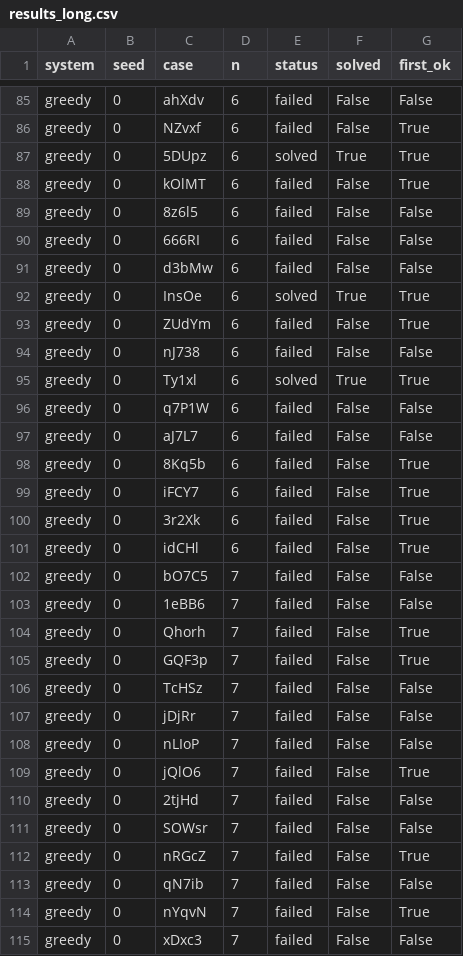
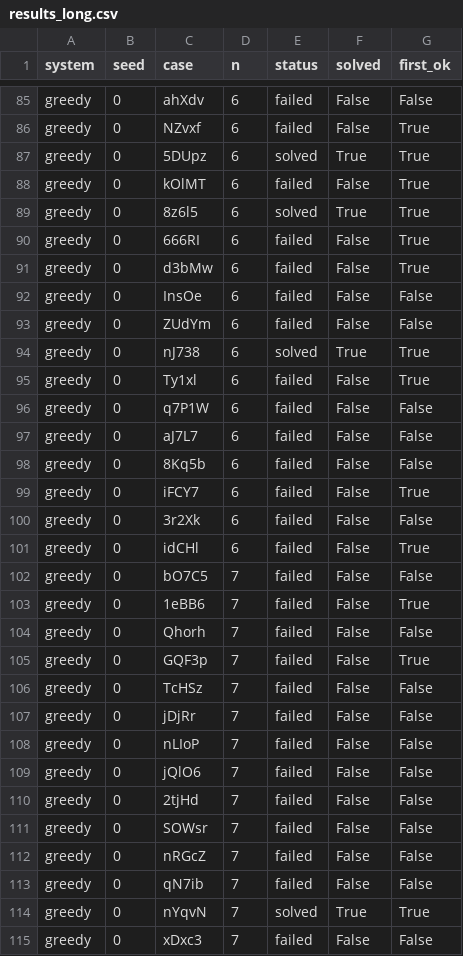
Before and after one commit to EddyDevProject/Progetto-Sicurezza-Damiani, a CSV file: runs/greedy/results_long.csv, drawn as a sheet; only a part is shown, gaps mark what is left out; the diff covers the shown part only.

Commit message:
Fix status and solved flags in results_long.csv for greedy and random runs

```diff
--- a/runs/greedy/results_long.csv
+++ b/runs/greedy/results_long.csv
@@ -88,18 +88,18 @@ greedy,0,5DUpz,6,solved,True,True
 greedy,0,kOlMT,6,failed,False,True
-greedy,0,8z6l5,6,failed,False,False
-greedy,0,666RI,6,failed,False,False
-greedy,0,d3bMw,6,failed,False,False
-greedy,0,InsOe,6,solved,True,True
-greedy,0,ZUdYm,6,failed,False,True
-greedy,0,nJ738,6,failed,False,False
-greedy,0,Ty1xl,6,solved,True,True
+greedy,0,8z6l5,6,solved,True,True
+greedy,0,666RI,6,failed,False,True
+greedy,0,d3bMw,6,failed,False,True
+greedy,0,InsOe,6,failed,False,False
+greedy,0,ZUdYm,6,failed,False,False
+greedy,0,nJ738,6,solved,True,True
+greedy,0,Ty1xl,6,failed,False,True
 greedy,0,q7P1W,6,failed,False,False
 greedy,0,aJ7L7,6,failed,False,False
-greedy,0,8Kq5b,6,failed,False,True
+greedy,0,8Kq5b,6,failed,False,False
 greedy,0,iFCY7,6,failed,False,True
-greedy,0,3r2Xk,6,failed,False,True
+greedy,0,3r2Xk,6,failed,False,False
 greedy,0,idCHl,6,failed,False,True
 greedy,0,bO7C5,7,failed,False,False
-greedy,0,1eBB6,7,failed,False,False
-greedy,0,Qhorh,7,failed,False,True
+greedy,0,1eBB6,7,failed,False,True
+greedy,0,Qhorh,7,failed,False,False
 greedy,0,GQF3p,7,failed,False,True
@@ -108,8 +108,8 @@ greedy,0,jDjRr,7,failed,False,False
 greedy,0,nLIoP,7,failed,False,False
-greedy,0,jQlO6,7,failed,False,True
+greedy,0,jQlO6,7,failed,False,False
 greedy,0,2tjHd,7,failed,False,False
 greedy,0,SOWsr,7,failed,False,False
-greedy,0,nRGcZ,7,failed,False,True
+greedy,0,nRGcZ,7,failed,False,False
 greedy,0,qN7ib,7,failed,False,False
-greedy,0,nYqvN,7,failed,False,True
+greedy,0,nYqvN,7,solved,True,True
 greedy,0,xDxc3,7,failed,False,False
```
Also changed, not shown: 87 edited cells elsewhere in this file, runs/random/results_long.csv, 2 other files.
